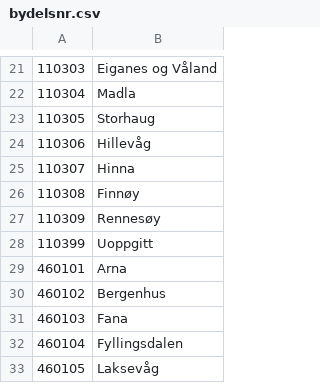
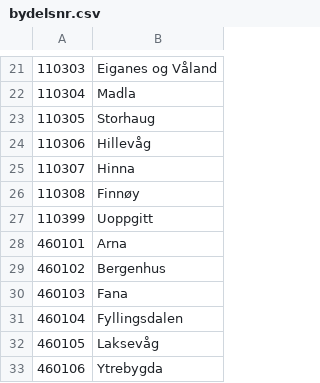
Before and after one commit to navikt/digihot-oppslag, a CSV file: src/main/resources/geografi/bydelsnr.csv, drawn as a sheet; only a part is shown, gaps mark what is left out; the shorter side is filled out with more unchanged rows.

```diff
--- a/src/main/resources/geografi/bydelsnr.csv
+++ b/src/main/resources/geografi/bydelsnr.csv
@@ -26,3 +26,2 @@
 110308;Finnøy
-110309;Rennesøy
 110399;Uoppgitt
```
Also changed, not shown: src/main/resources/geografi/kommunenr.csv, src/main/resources/geografi/postal_codes_no.tsv, 1 other file.
